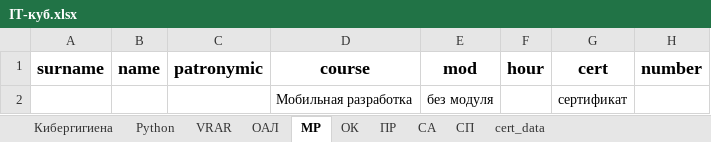
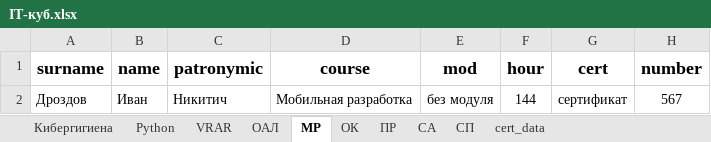
Before and after one commit to AlexxxBor/CertificateGenerator, an Excel workbook: data/IT-куб.xlsx, sheet МР, drawn as a sheet; values as stored, in another font and other column widths than the file's, no borders; removed rows and columns are numbered as before the commit, all else as after; the diff names each change by its address in the sheet, - before the commit and + after, or states it on an @@ line.

```diff
--- a/data/IT-куб.xlsx (sheet МР)
+++ b/data/IT-куб.xlsx (sheet МР)
-row 2:  |  |  | Мобильная разработка | без модуля |  | сертификат
+row 2: Дроздов | Иван | Никитич | Мобильная разработка | без модуля | 144 | сертификат | 567
```
Also changed, not shown: sheet Кибергигиена, sheet VRAR, sheet Python, 2 other files.
